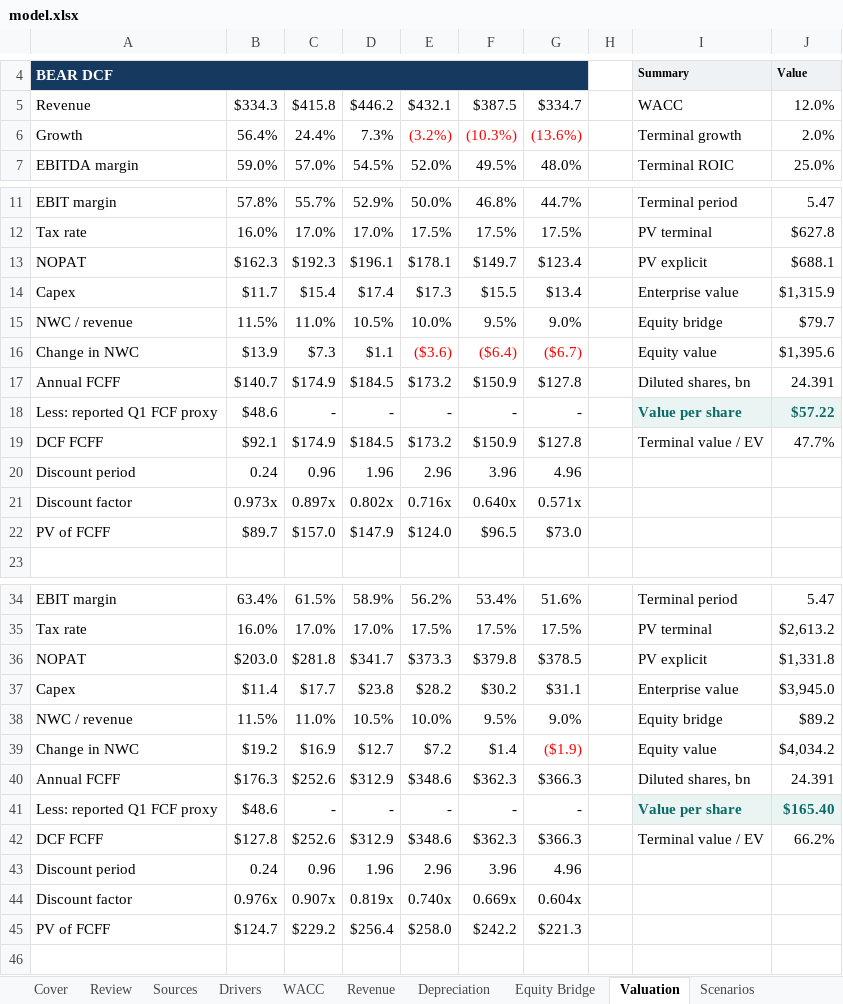
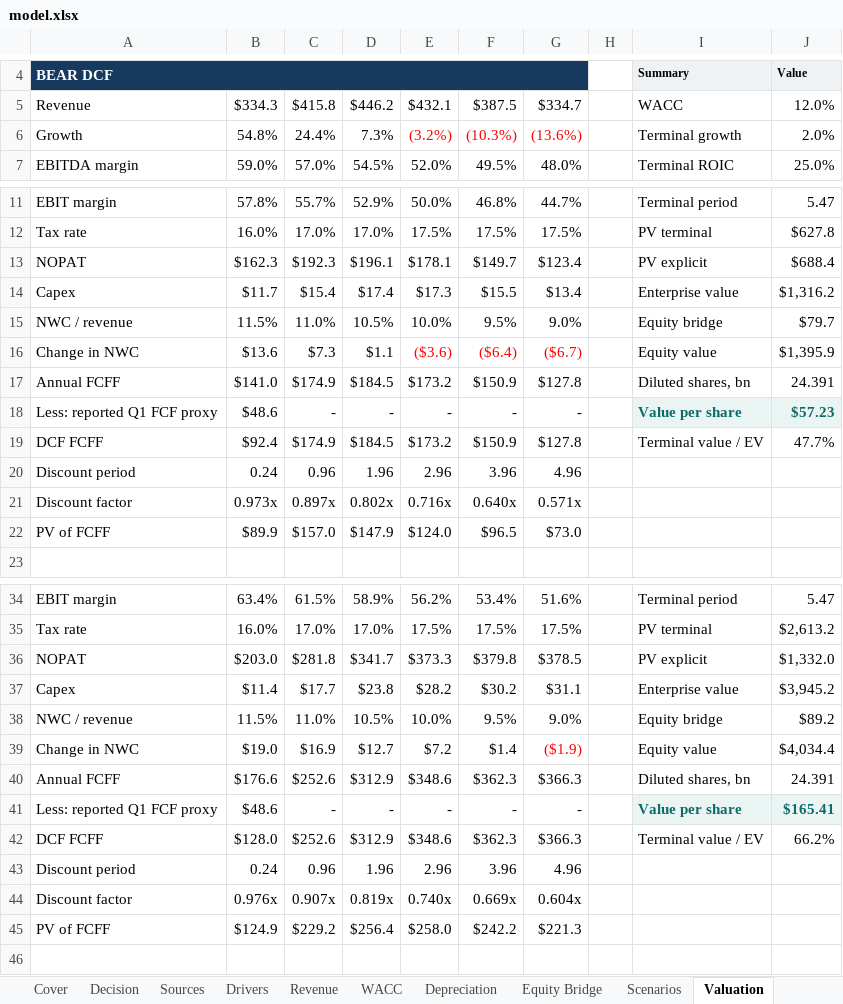
Before and after one commit to jainabhishek/equity-valuation-reports, an Excel workbook: nvidia/model.xlsx, sheet Valuation, drawn as a sheet; only a part is shown, gaps mark what is left out; values as stored, in another font and other column widths than the file's, no borders; the diff covers the shown part only; the diff names each change by its address in the sheet, - before the commit and + after, or states it on an @@ line.

```diff
--- a/nvidia/model.xlsx (sheet Valuation)
+++ b/nvidia/model.xlsx (sheet Valuation)
-sheet tab: Review
@@ sheet tab order changed: Cover | Decision | Sources | Drivers | Revenue | WACC | Depreciation | Equity Bridge | Scenarios | Valuation @@
-B6: 56.4%
+B6: 54.8%
-J13: $688.1
+J13: $688.4
-J14: $1,315.9
+J14: $1,316.2
-B16: $13.9
+B16: $13.6
-J16: $1,395.6
+J16: $1,395.9
-B17: $140.7
+B17: $141.0
-J18: $57.22
+J18: $57.23
-B19: $92.1
+B19: $92.4
-B22: $89.7
+B22: $89.9
-J36: $1,331.8
+J36: $1,332.0
-J37: $3,945.0
+J37: $3,945.2
-B39: $19.2
+B39: $19.0
-J39: $4,034.2
+J39: $4,034.4
-B40: $176.3
+B40: $176.6
-J41: $165.40
+J41: $165.41
-B42: $127.8
+B42: $128.0
-B45: $124.7
+B45: $124.9
```
Also changed, not shown: 10 edited cells elsewhere in this sheet, sheet Cover, sheet Sensitivities, sheet Decision, sheet Sources, sheet Reverse DCF, sheet Scenarios, 3 more sheets, 10 other files.
